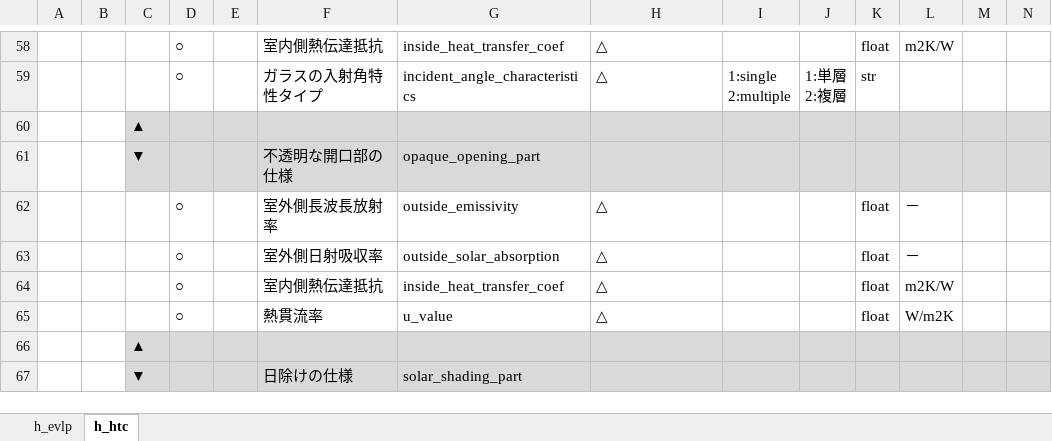
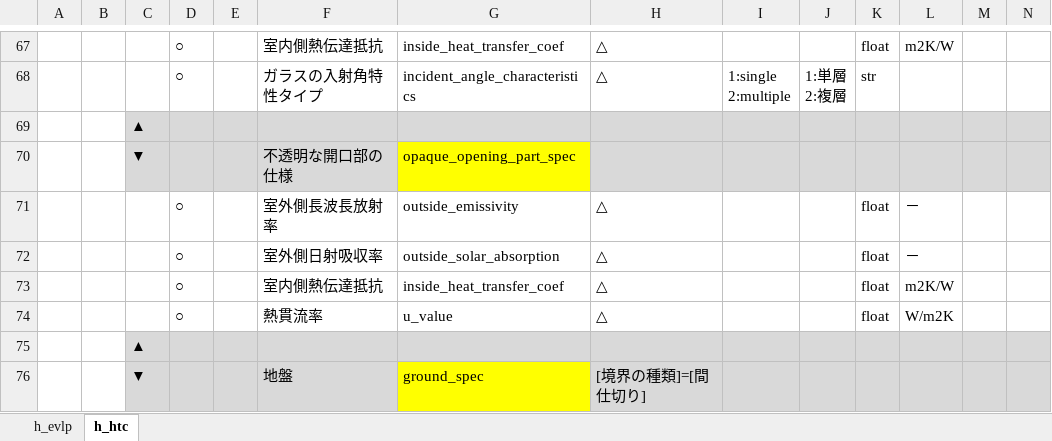
Before and after one commit to BRI-EES-House/heat_load_calc, an Excel workbook: input_data_spec.xlsm, sheet h_htc, drawn as a sheet; only a part is shown, gaps mark what is left out; the shorter side is filled out with more unchanged rows; values as stored, in another font and other column widths than the file's, no borders; addresses are those after the commit; the diff covers the shown part only; the diff names each change by its address in the sheet, - before the commit and + after, or states it on an @@ line.

Commit message:
追加：間仕切りspec & 地盤spec

```diff
--- a/input_data_spec.xlsm (sheet h_htc)
+++ b/input_data_spec.xlsm (sheet h_htc)
-G70: opaque_opening_part
+G70: opaque_opening_part_spec
-G70 fill: #D9D9D9
+G70 fill: #FFFF00
+row 75:  |  | ▲
+row 76:  |  | ▼ |  |  | 地盤 | ground_spec | [境界の種類]=[間仕切り]
```
Also changed, not shown: 15 added rows, 1 edited cell and cell formats elsewhere in this sheet.
